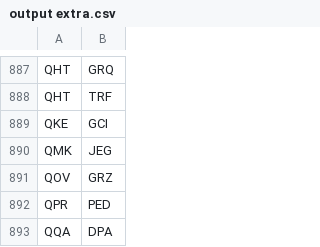
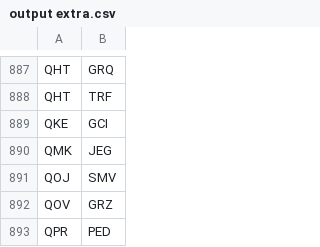
Before and after one commit to CloudyUnity/High5ive, a CSV file: Helper Scripts/D_frScraper/Route Pair Scraper venv/output files/output extra.csv, drawn as a sheet; only a part is shown, gaps mark what is left out; the shorter side is filled out with more unchanged rows.

```diff
--- a/Helper Scripts/D_frScraper/Route Pair Scraper venv/output files/output extra.csv
+++ b/Helper Scripts/D_frScraper/Route Pair Scraper venv/output files/output extra.csv
@@ -890,2 +890,3 @@ QKE,GCI
 QMK,JEG
+QOJ,SMV
 QOV,GRZ
```
Also changed, not shown: data/Preprocessed Data/airports.csv.
